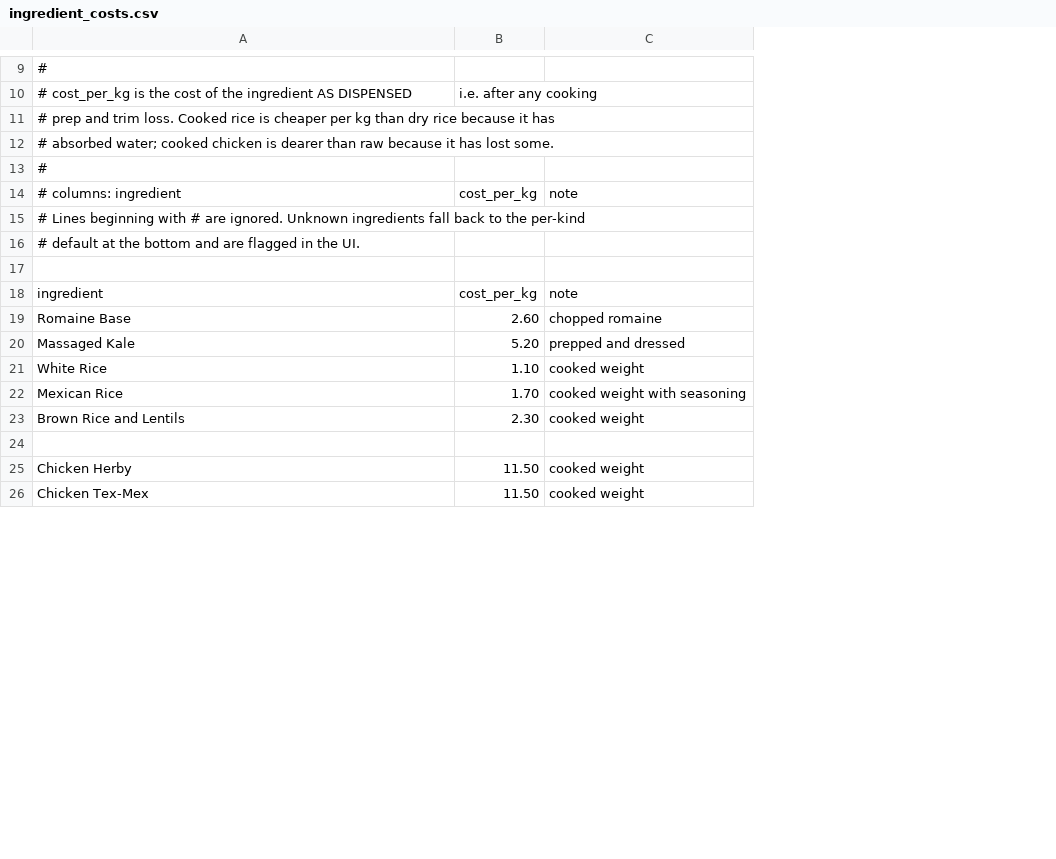
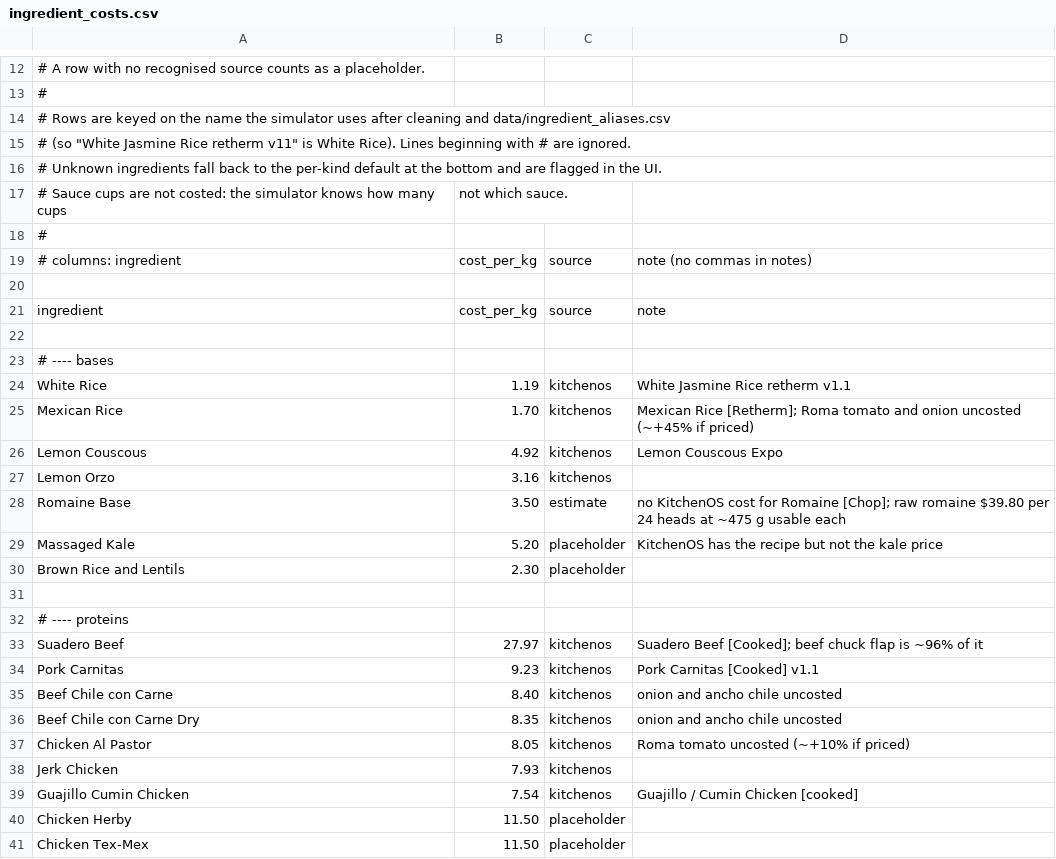
Before and after one commit to nick-testa/bowl_fill_simulator, a CSV file: data/ingredient_costs.csv, drawn as a sheet; only a part is shown, gaps mark what is left out; removed rows and columns are numbered as before the commit, all else as after; the diff covers the shown part only; the diff names each change by its address in the sheet, - before the commit and + after, or states it on an @@ line.

Commit message:
added COGS data to final bowl stats

```diff
--- a/data/ingredient_costs.csv
+++ b/data/ingredient_costs.csv
-column C, row 14: note; rows 18-20: note | chopped romaine | prepped and dressed; rows 23-26: cooked weight |  | cooked weight | cooked weight
+column C, rows 19-21: source |  | source; rows 28-30: estimate | placeholder | placeholder; rows 40-41: placeholder | placeholder
+column D, rows 19-21: note (no commas in notes) |  | note; rows 28-29: no KitchenOS cost for Romaine [Chop]; raw romaine $39.80 per 24 heads at ~475 g usable each | KitchenOS has the recipe but not the kale price
+row 12: # A row with no recognised source counts as a placeholder.
-row 10: # cost_per_kg is the cost of the ingredient AS DISPENSED | i.e. after any cooking
-A14: # prep and trim loss. Cooked rice is cheaper per kg than dry rice because it has
+A14: # Rows are keyed on the name the simulator uses after cleaning and data/ingredient_aliases.csv
-A15: # absorbed water; cooked chicken is dearer than raw because it has lost some.
+A15: # (so "White Jasmine Rice retherm v11" is White Rice). Lines beginning with # are ignored.
+row 16: # Unknown ingredients fall back to the per-kind default at the bottom and are flagged in the UI.
+row 17: # Sauce cups are not costed: the simulator knows how many cups | not which sauce.
-row 15: # Lines beginning with # are ignored. Unknown ingredients fall back to the per-kind
-row 16: # default at the bottom and are flagged in the UI.
+row 22: (empty)
+row 23: # ---- bases
+row 24: White Rice | 1.19 | kitchenos | White Jasmine Rice retherm v1.1
@@ row 22 moved to row 25: Mexican Rice @@
+row 26: Lemon Couscous | 4.92 | kitchenos | Lemon Couscous Expo
+row 27: Lemon Orzo | 3.16 | kitchenos
-B28: 2.60
+B28: 3.50
-row 21: White Rice | 1.10 | cooked weight
+row 32: # ---- proteins
+row 33: Suadero Beef | 27.97 | kitchenos | Suadero Beef [Cooked]; beef chuck flap is ~96% of it
+row 34: Pork Carnitas | 9.23 | kitchenos | Pork Carnitas [Cooked] v1.1
+row 35: Beef Chile con Carne | 8.40 | kitchenos | onion and ancho chile uncosted
+row 36: Beef Chile con Carne Dry | 8.35 | kitchenos | onion and ancho chile uncosted
+row 37: Chicken Al Pastor | 8.05 | kitchenos | Roma tomato uncosted (~+10% if priced)
+row 38: Jerk Chicken | 7.93 | kitchenos
+row 39: Guajillo Cumin Chicken | 7.54 | kitchenos | Guajillo / Cumin Chicken [cooked]
```
Also changed, not shown: 14 added rows, 14 removed rows and 5 edited cells elsewhere in this file, 8 other files.
